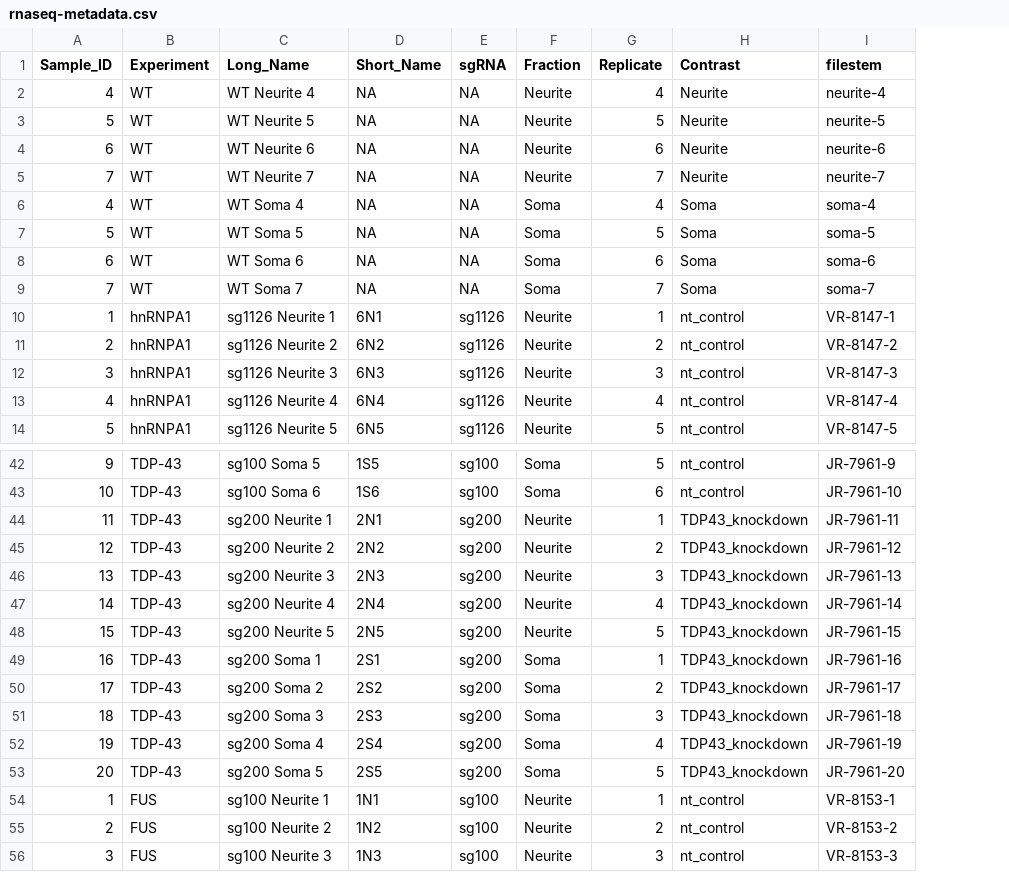
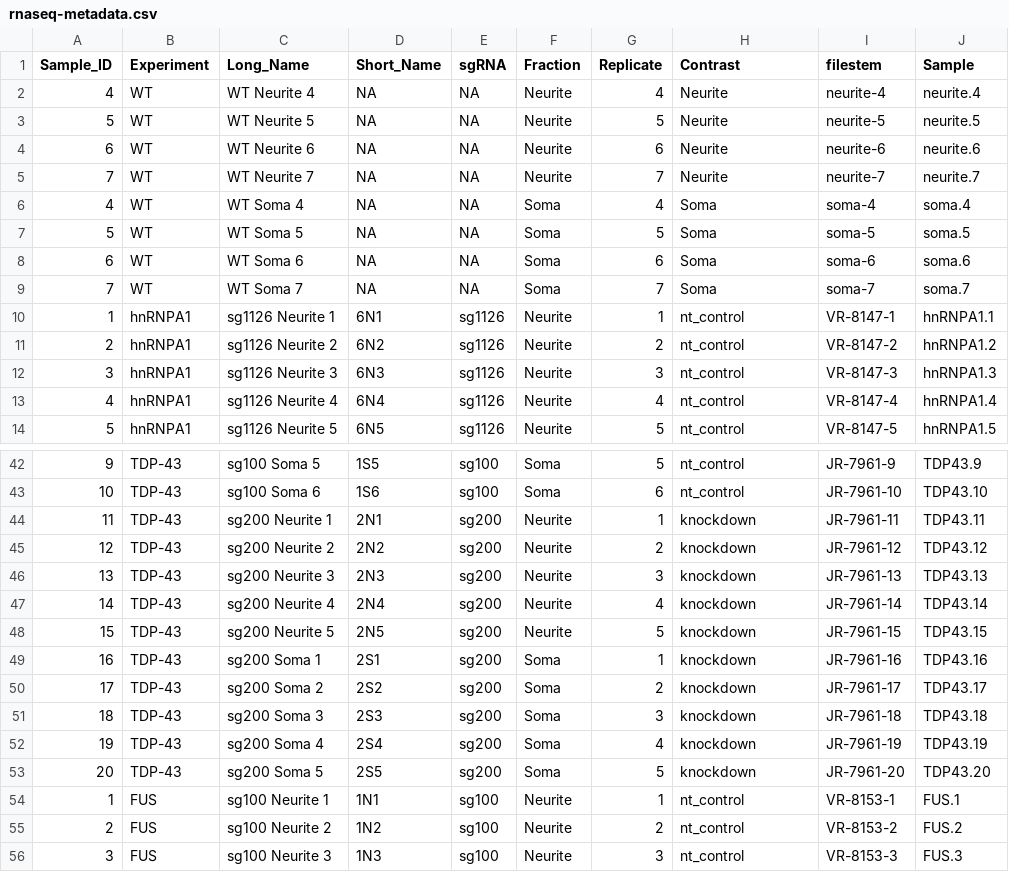
Before and after one commit to cory-weller/VR-boyden-kd, a CSV file: metadata/rnaseq-metadata.csv, drawn as a sheet; only a part is shown, gaps mark what is left out; the diff covers the shown part only; the diff names each change by its address in the sheet, - before the commit and + after, or states it on an @@ line.

```diff
--- a/metadata/rnaseq-metadata.csv
+++ b/metadata/rnaseq-metadata.csv
+column J (Sample), rows 2-14: neurite.4 | neurite.5 | neurite.6 | neurite.7 | soma.4 | soma.5 | soma.6 | soma.7 | hnRNPA1.1 | hnRNPA1.2 | hnRNPA1.3 | hnRNPA1.4 | hnRNPA1.5; rows 42-56: TDP43.9 | TDP43.10 | TDP43.11 | TDP43.12 | TDP43.13 | TDP43.14 | TDP43.15 | TDP43.16 | TDP43.17 | TDP43.18 | TDP43.19 | TDP43.20 | FUS.1 | FUS.2 | FUS.3
-H44:H53 (Contrast): TDP43_knockdown
+H44:H53 (Contrast): knockdown
```
Also changed, not shown: 24 edited cells elsewhere in this file, 5 other files.
